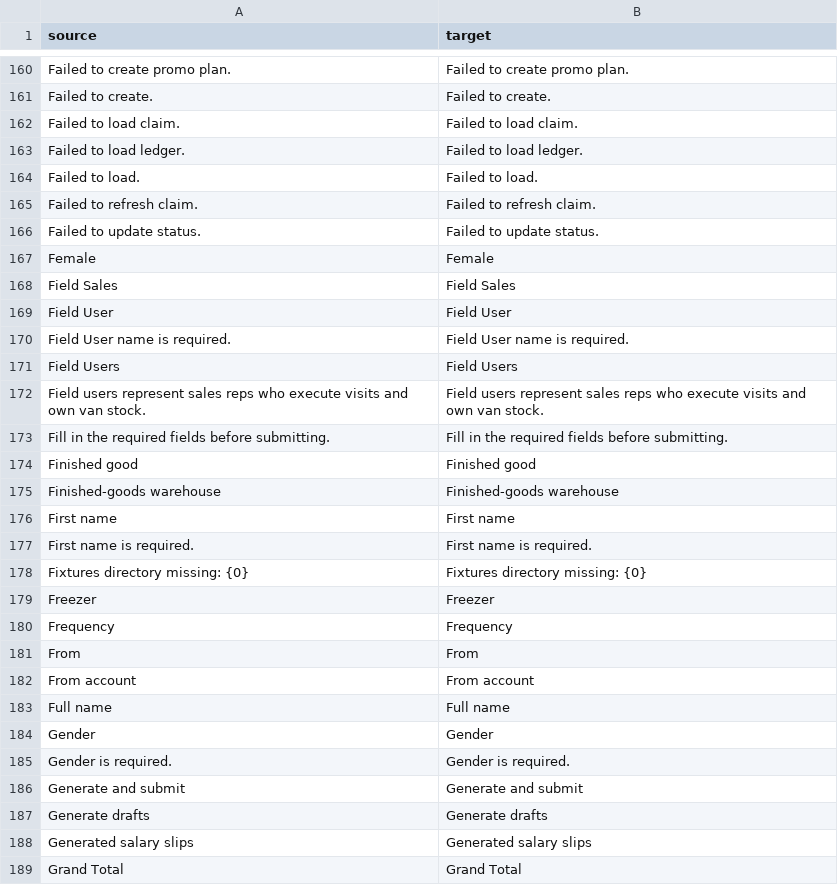
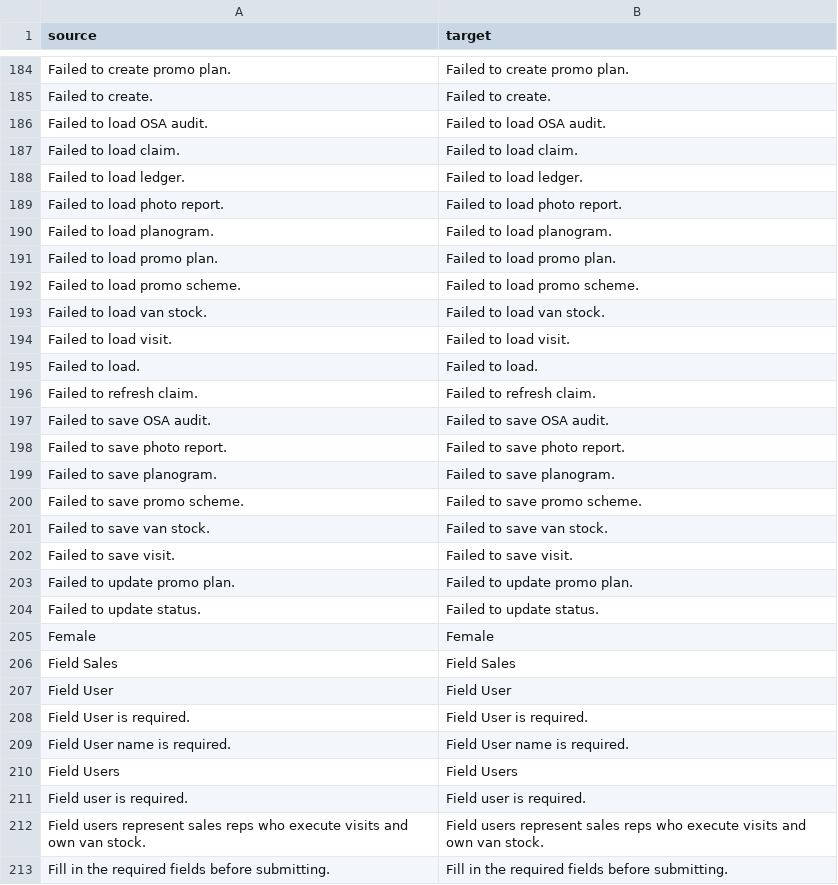
Before and after one commit to zvictory/stabler, a CSV file: stabler/translations/en.csv, drawn as a sheet; only a part is shown, gaps mark what is left out; the shorter side is filled out with more unchanged rows; the diff covers the shown part only.

```diff
--- a/stabler/translations/en.csv
+++ b/stabler/translations/en.csv
@@ -161,6 +185,20 @@ Failed to create promo plan.,Failed to create promo plan.
 Failed to create.,Failed to create.
+Failed to load OSA audit.,Failed to load OSA audit.
 Failed to load claim.,Failed to load claim.
 Failed to load ledger.,Failed to load ledger.
+Failed to load photo report.,Failed to load photo report.
+Failed to load planogram.,Failed to load planogram.
+Failed to load promo plan.,Failed to load promo plan.
+Failed to load promo scheme.,Failed to load promo scheme.
+Failed to load van stock.,Failed to load van stock.
+Failed to load visit.,Failed to load visit.
 Failed to load.,Failed to load.
 Failed to refresh claim.,Failed to refresh claim.
+Failed to save OSA audit.,Failed to save OSA audit.
+Failed to save photo report.,Failed to save photo report.
+Failed to save planogram.,Failed to save planogram.
+Failed to save promo scheme.,Failed to save promo scheme.
+Failed to save van stock.,Failed to save van stock.
+Failed to save visit.,Failed to save visit.
+Failed to update promo plan.,Failed to update promo plan.
 Failed to update status.,Failed to update status.
@@ -169,4 +207,6 @@ Field Sales,Field Sales
 Field User,Field User
+Field User is required.,Field User is required.
 Field User name is required.,Field User name is required.
 Field Users,Field Users
+Field user is required.,Field user is required.
 Field users represent sales reps who execute visits and own van stock.,Field users represent sales reps who execute visits and own van stock.
```
Also changed, not shown: 75 added rows elsewhere in this file, stabler/translations/ru.csv, stabler/translations/uz.csv, 1 other file.
